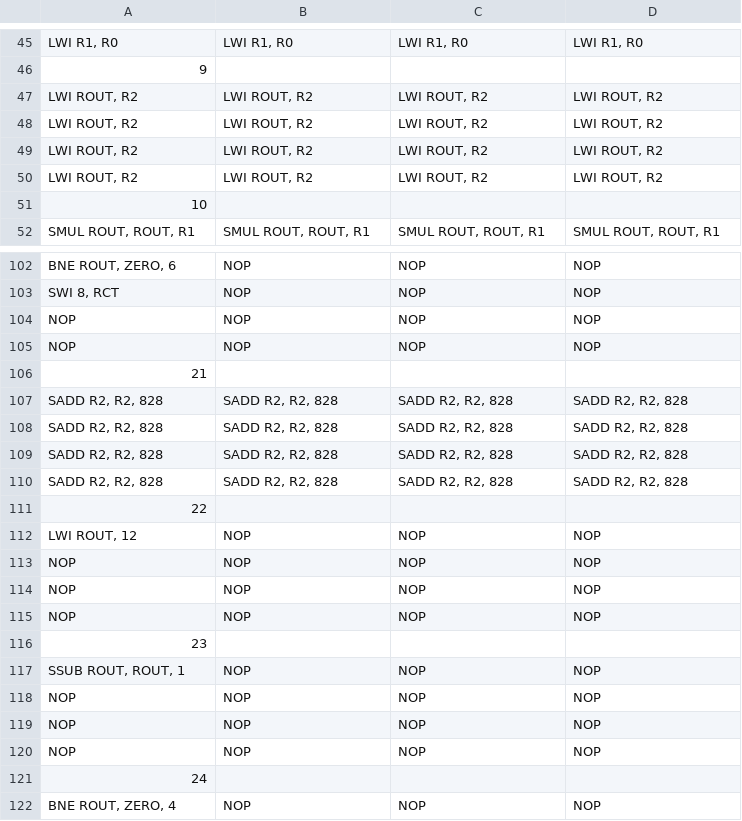
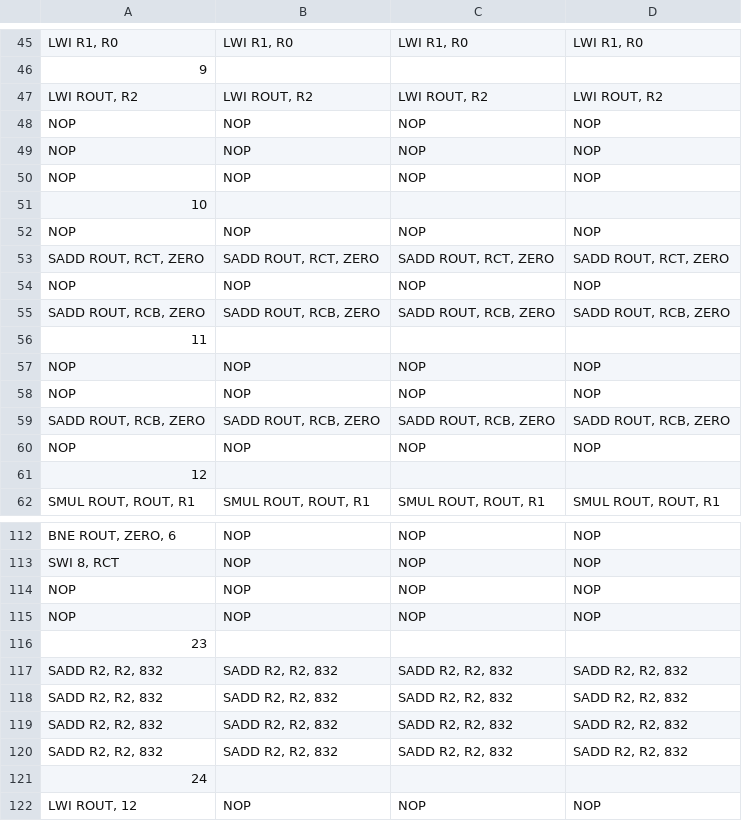
Before and after one commit to esl-epfl/ESL-CGRA-simulator, a CSV file: convolution_channel_output_parallelism/instructions.csv, drawn as a sheet; only a part is shown, gaps mark what is left out; the shorter side is filled out with more unchanged rows; removed rows and columns are numbered as before the commit, all else as after; the diff names each change by its address in the sheet, - before the commit and + after, or states it on an @@ line.

Commit message:
upgrade for interleaved + output channel

```diff
--- a/convolution_channel_output_parallelism/instructions.csv
+++ b/convolution_channel_output_parallelism/instructions.csv
-row 48: LWI ROUT, R2 | LWI ROUT, R2 | LWI ROUT, R2 | LWI ROUT, R2
+row 48: NOP | NOP | NOP | NOP
+row 49: NOP | NOP | NOP | NOP
+row 50: NOP | NOP | NOP | NOP
@@ column A renumbered between rows 51 and 141 @@
-B51: LWI ROUT, R2
+B51: (empty)
-C51: LWI ROUT, R2
+C51: (empty)
-D51: LWI ROUT, R2
+D51: (empty)
+row 52: NOP | NOP | NOP | NOP
+row 53: SADD ROUT, RCT, ZERO | SADD ROUT, RCT, ZERO | SADD ROUT, RCT, ZERO | SADD ROUT, RCT, ZERO
+row 54: NOP | NOP | NOP | NOP
+row 55: SADD ROUT, RCB, ZERO | SADD ROUT, RCB, ZERO | SADD ROUT, RCB, ZERO | SADD ROUT, RCB, ZERO
-B56: LWI ROUT, R2
+B56: (empty)
-C56: LWI ROUT, R2
+C56: (empty)
-D56: LWI ROUT, R2
+D56: (empty)
+row 57: NOP | NOP | NOP | NOP
+row 58: NOP | NOP | NOP | NOP
+row 59: SADD ROUT, RCB, ZERO | SADD ROUT, RCB, ZERO | SADD ROUT, RCB, ZERO | SADD ROUT, RCB, ZERO
+row 60: NOP | NOP | NOP | NOP
-B117:B120: SADD R2, R2, 828
+B117:B120: SADD R2, R2, 832
-C117:C120: SADD R2, R2, 828
+C117:C120: SADD R2, R2, 832
-D117:D120: SADD R2, R2, 828
+D117:D120: SADD R2, R2, 832
```
Also changed, not shown: convolution_im2col_output_parallelism/instructions.csv, 10 other files.
